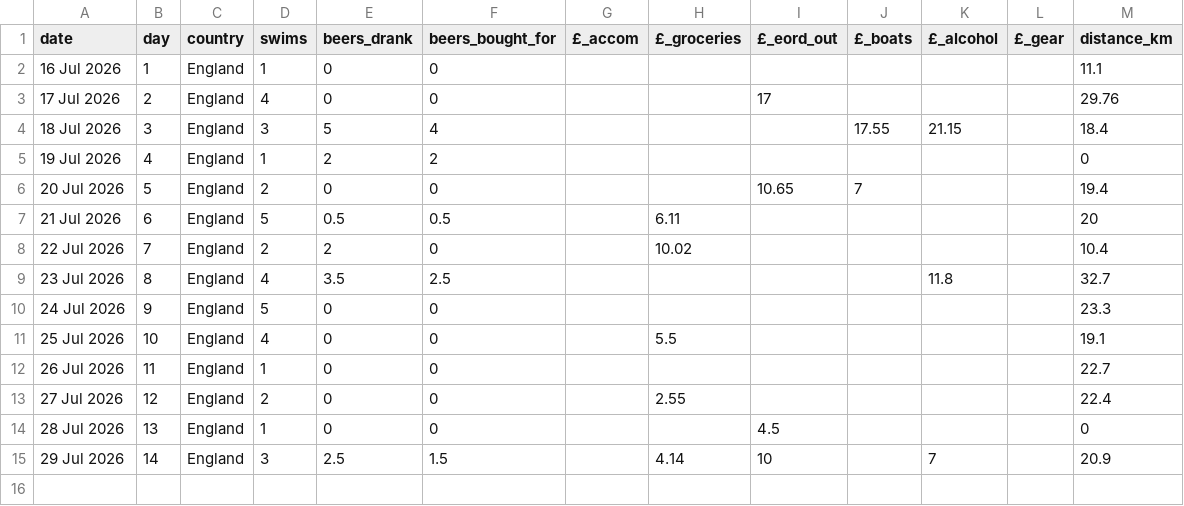
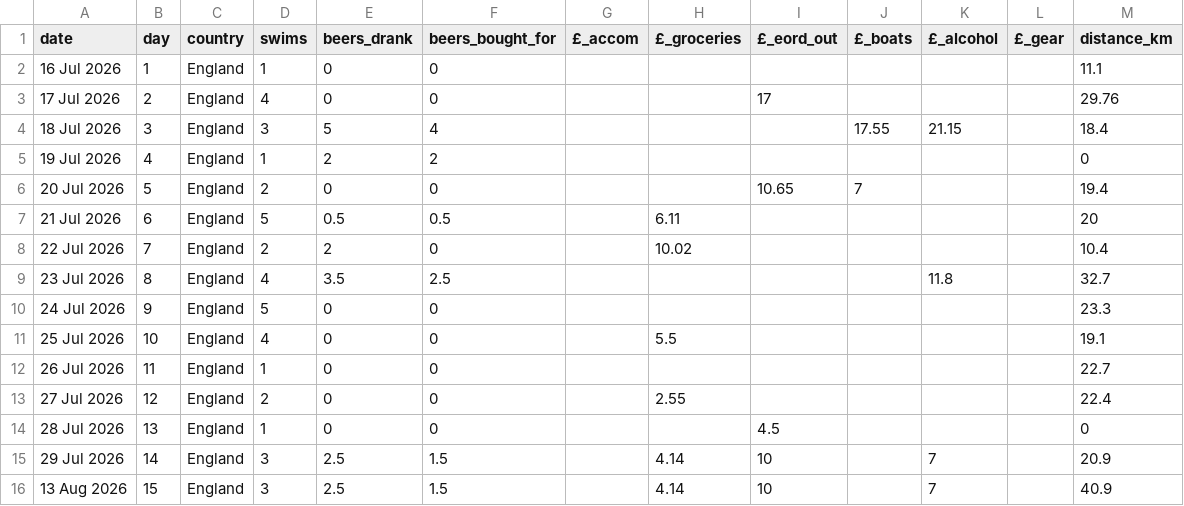
Before and after one commit to tomdefraja/tomdefraja.github.io, a CSV file: data/walk_stats.csv, drawn as a sheet.

```diff
--- a/data/walk_stats.csv
+++ b/data/walk_stats.csv
@@ -15 +15,2 @@ date,day,country,swims,beers_drank,beers_bought_for,£_accom,£_groceries,£_eor
 29 Jul 2026,14,England,3,2.5,1.5,,4.14,10,,7,,20.9
+13 Aug 2026,15,England,3,2.5,1.5,,4.14,10,,7,,40.9
```
Also changed, not shown: 17 other files.
